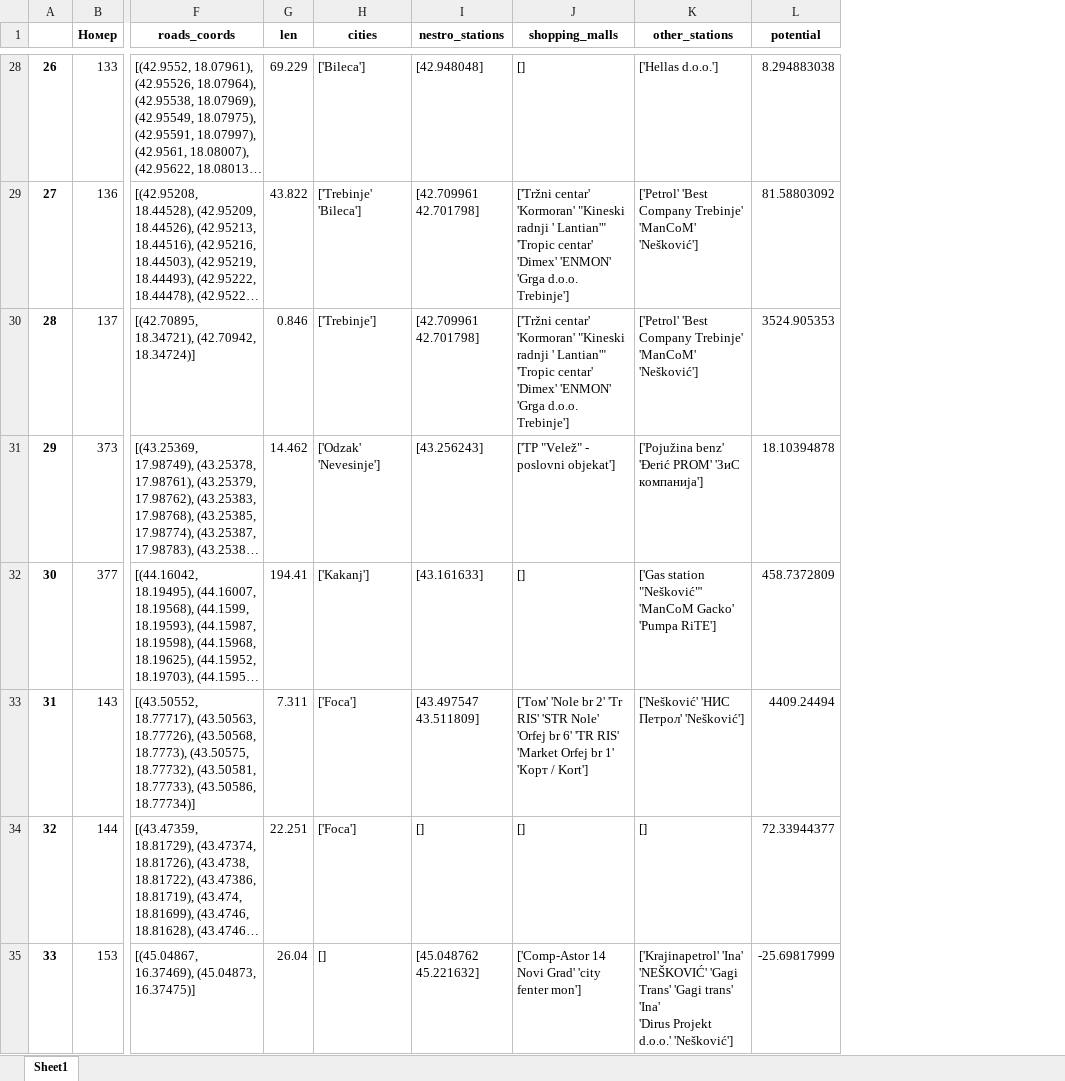
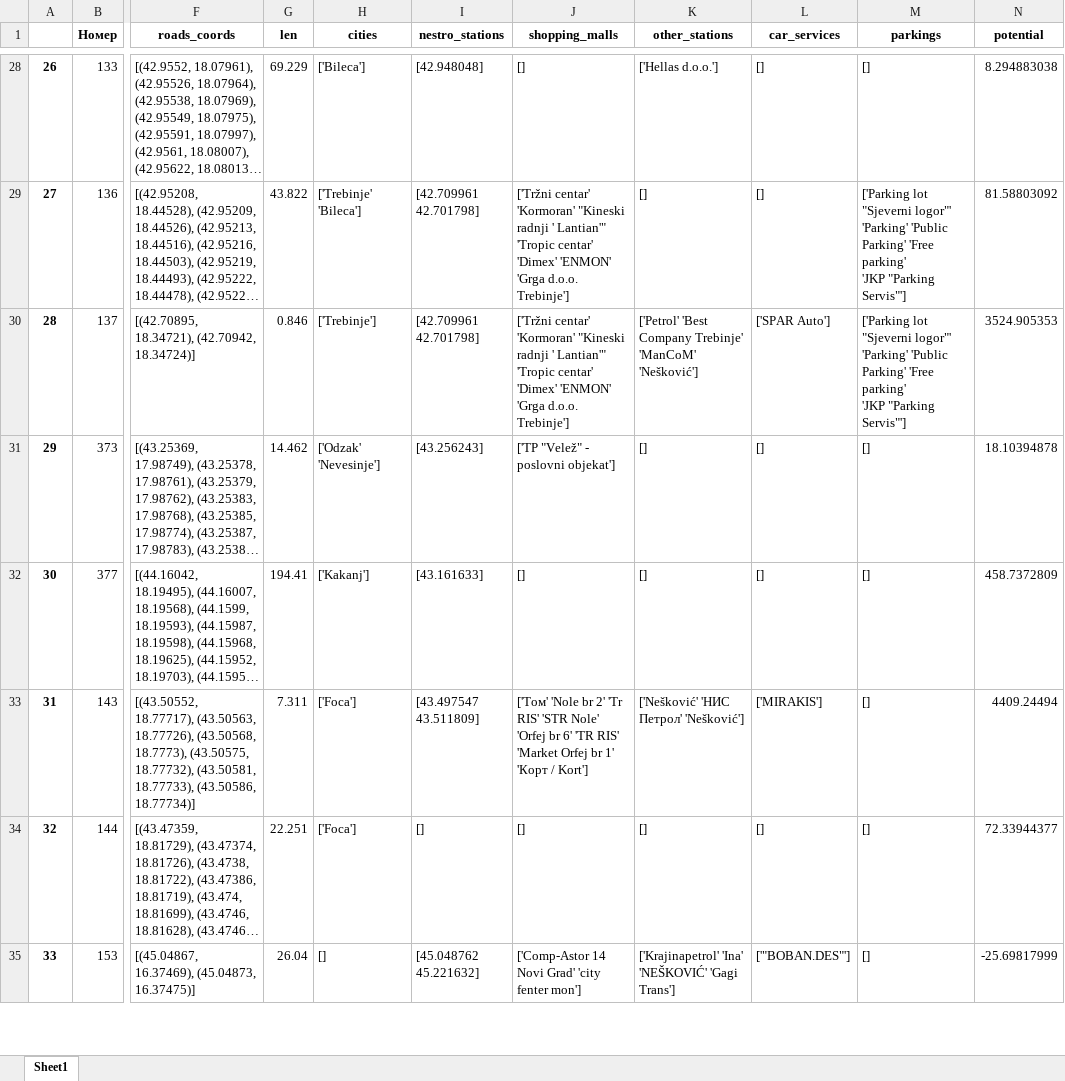
Before and after one commit to karimvafin/NestroHackathon, an Excel workbook: data/clients/roads_potential.xlsx, sheet Sheet1, drawn as a sheet; only a part is shown, gaps mark what is left out; long unchanged cells end in …; values as stored, in another font and other column widths than the file's, no borders; ↵ is a line break in a cell; the diff covers the shown part only; the diff names each change by its address in the sheet, - before the commit and + after, or states it on an @@ line.

```diff
--- a/data/clients/roads_potential.xlsx (sheet Sheet1)
+++ b/data/clients/roads_potential.xlsx (sheet Sheet1)
+column L (car_services), rows 28-35: [] | [] | ['SPAR Auto'] | [] | [] | ['MIRAKIS'] | [] | ['"BOBAN.DES"']
+column M (parkings), rows 28-35: [] | ['Parking lot "Sjeverni logor"' 'Parking' 'Public Parking' 'Free parking' ↵ 'JKP "Parking Servis"'] | ['Parking lot "Sjeverni logor"' 'Parking' 'Public Parking' 'Free parking' ↵ 'JKP "Parking Servis"'] | [] | [] | [] | [] | []
-K29 (other_stations): ['Petrol' 'Best Company Trebinje' 'ManCoM' 'Nešković']
+K29 (other_stations): []
-K31 (other_stations): ['Pojužina benz' 'Đerić PROM' 'ЗиС компанија']
+K31 (other_stations): []
-K32 (other_stations): ['Gas station "Nešković"' 'ManCoM Gacko' 'Pumpa RiTE']
+K32 (other_stations): []
-K35 (other_stations): …'NEŠKOVIĆ' 'Gagi Trans' 'Gagi trans' 'Ina' ↵ 'Dirus Projekt d.o.o.' 'Nešković']
+K35 (other_stations): …'NEŠKOVIĆ' 'Gagi Trans']
```
Also changed, not shown: 102 edited cells elsewhere in this sheet, data/clients/road_best_place.xlsx, data/clients/roads_rating.xlsx, 6 other files.
